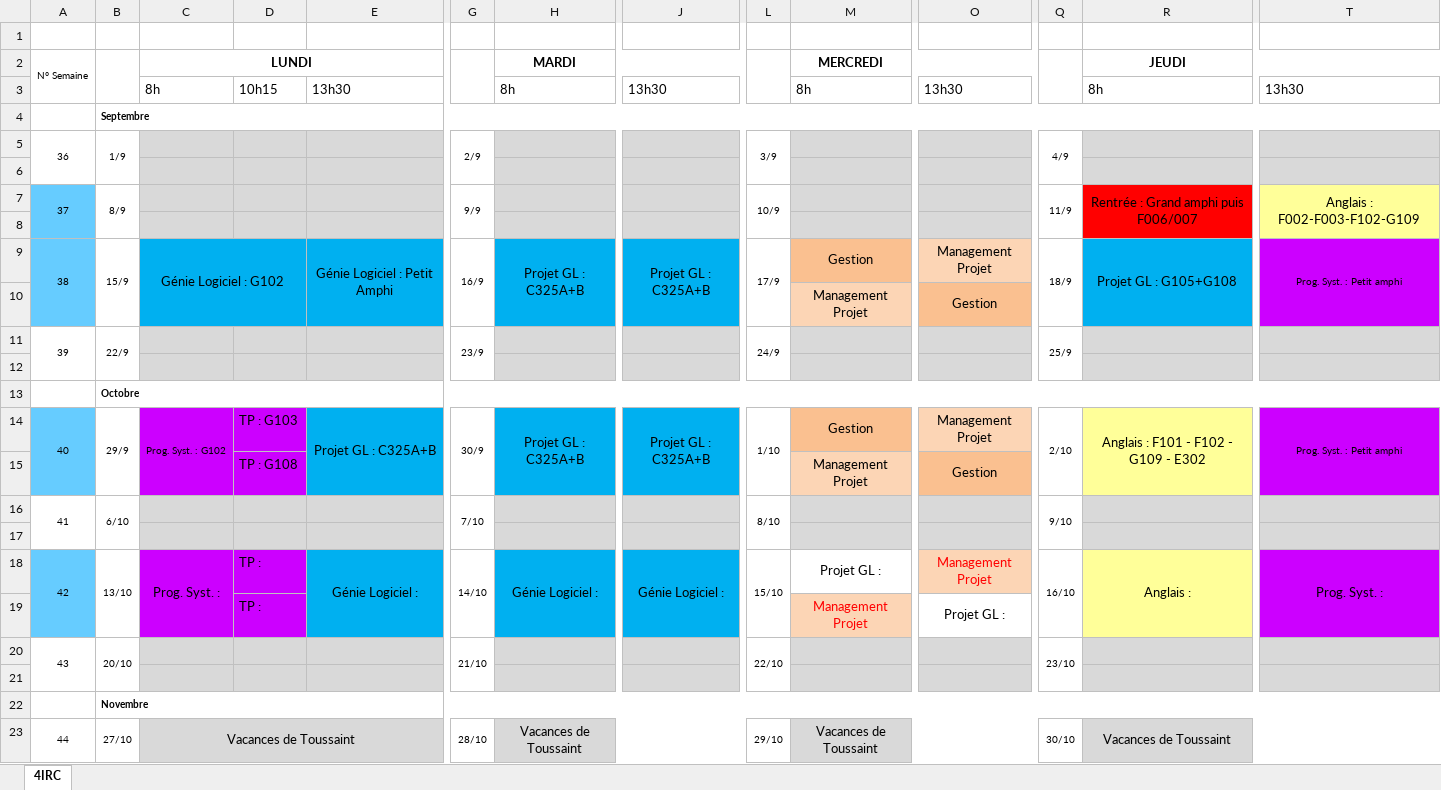
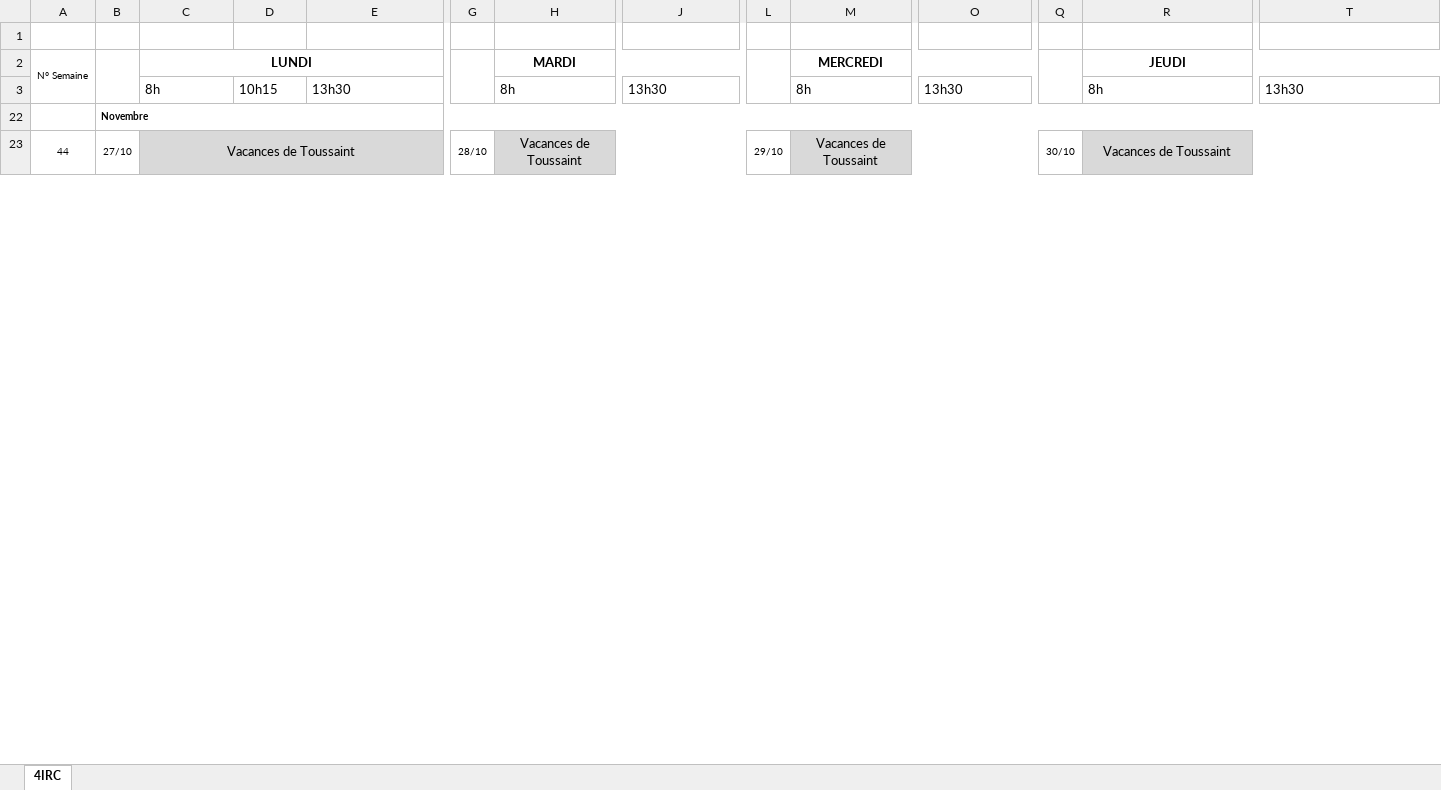
Before and after one commit to Amoki/CPE-Lyon-iCalendar, an Excel workbook: files/4irc.xlsx, sheet 4IRC, drawn as a sheet; only a part is shown, gaps mark what is left out; values as stored, in another font and other column widths than the file's, no borders; removed rows and columns are numbered as before the commit, all else as after; rows hold the shown columns only; the diff covers the shown part only; the diff names each change by its address in the sheet, - before the commit and + after, or states it on an @@ line.

```diff
--- a/files/4irc.xlsx (sheet 4IRC)
+++ b/files/4irc.xlsx (sheet 4IRC)
@@ row 4 hidden:  | Septembre @@
@@ row 5 hidden: 36 | 1/9 |  |  |  | 2/9 |  |  | 3/9 |  |  | 4/9 @@
-row 6: (empty)
@@ row 7 hidden: 37 | 8/9 |  |  |  | 9/9 |  |  | 10/9 |  |  | 11/9 | Rentrée : Grand amphi puis F006/007 | Anglais : F002-F003-F102-G109 @@
@@ row 8 hidden: (empty) @@
@@ row 9 hidden: 38 | 15/9 | Génie Logiciel : G102 |  | Génie Logiciel : Petit Amphi | 16/9 | Projet GL : C325A+B | Projet GL : C325A+B | 17/9 | Gestion | Management Projet | 18/9 | Projet GL : G105+G108 | Prog. Syst. : Petit amphi @@
@@ row 10 hidden:  |  |  |  |  |  |  |  |  | Management Projet | Gestion @@
@@ row 11 hidden: 39 | 22/9 |  |  |  | 23/9 |  |  | 24/9 |  |  | 25/9 @@
-row 12: (empty)
@@ row 13 hidden:  | Octobre @@
@@ row 14 hidden: 40 | 29/9 | Prog. Syst. : G102 | TP : G103 | Projet GL : C325A+B | 30/9 | Projet GL : C325A+B | Projet GL : C325A+B | 1/10 | Gestion | Management Projet | 2/10 | Anglais : F101 - F102 - G109 - E302 | Prog. Syst. : Petit amphi @@
@@ row 15 hidden:  |  |  | TP : G108 |  |  |  |  |  | Management Projet | Gestion @@
@@ row 16 hidden: 41 | 6/10 |  |  |  | 7/10 |  |  | 8/10 |  |  | 9/10 @@
@@ row 17 hidden: (empty) @@
-row 18: 42 | 13/10 | Prog. Syst. : | TP : | Génie Logiciel : | 14/10 | Génie Logiciel : | Génie Logiciel : | 15/10 | Projet GL : | Management Projet | 16/10 | Anglais : | Prog. Syst. :
-row 19:  |  |  | TP : |  |  |  |  |  | Management Projet | Projet GL :
@@ row 20 hidden: 43 | 20/10 |  |  |  | 21/10 |  |  | 22/10 |  |  | 23/10 @@
-row 21: (empty)
```
Also changed, not shown: 1 added row, 1 removed row, 14 edited cells, cell formats and merged cells elsewhere in this sheet, hidden cells, files/3irc.xlsx, files/5irc.xlsx, 1 other file.
